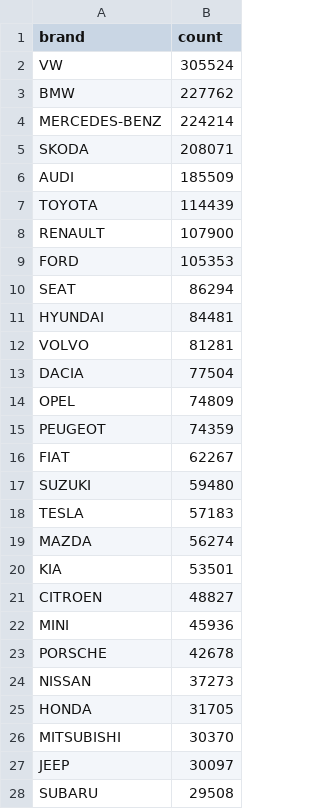
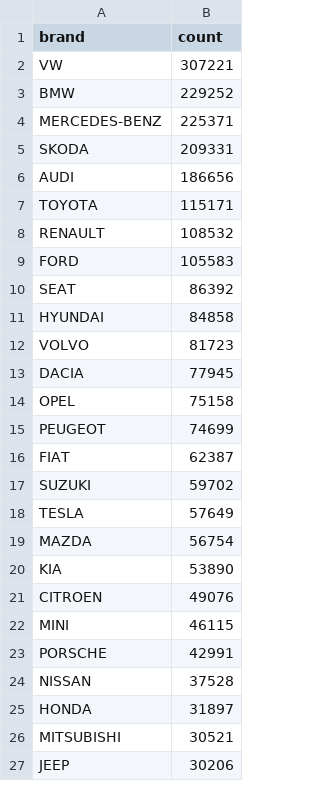
Before and after one commit to mkubicek/swiss-vehicle-stats, a CSV file: data/processed/brand_totals.csv, drawn as a sheet; only a part is shown; the diff covers the shown part only.

```diff
--- a/data/processed/brand_totals.csv
+++ b/data/processed/brand_totals.csv
@@ -1,28 +1,27 @@
 brand,count
-VW,305524
-BMW,227762
-MERCEDES-BENZ,224214
-SKODA,208071
-AUDI,185509
-TOYOTA,114439
-RENAULT,107900
-FORD,105353
-SEAT,86294
-HYUNDAI,84481
-VOLVO,81281
-DACIA,77504
-OPEL,74809
-PEUGEOT,74359
-FIAT,62267
-SUZUKI,59480
-TESLA,57183
-MAZDA,56274
-KIA,53501
-CITROEN,48827
-MINI,45936
-PORSCHE,42678
-NISSAN,37273
-HONDA,31705
-MITSUBISHI,30370
-JEEP,30097
-SUBARU,29508
+VW,307221
+BMW,229252
+MERCEDES-BENZ,225371
+SKODA,209331
+AUDI,186656
+TOYOTA,115171
+RENAULT,108532
+FORD,105583
+SEAT,86392
+HYUNDAI,84858
+VOLVO,81723
+DACIA,77945
+OPEL,75158
+PEUGEOT,74699
+FIAT,62387
+SUZUKI,59702
+TESLA,57649
+MAZDA,56754
+KIA,53890
+CITROEN,49076
+MINI,46115
+PORSCHE,42991
+NISSAN,37528
+HONDA,31897
+MITSUBISHI,30521
+JEEP,30206
```
Also changed, not shown: 10 added rows, 7 removed rows, 13 moved rows and 34 edited cells elsewhere in this file, data/processed/brand_bev_by_month.csv, data/processed/brand_by_year.csv, 23 other files.
